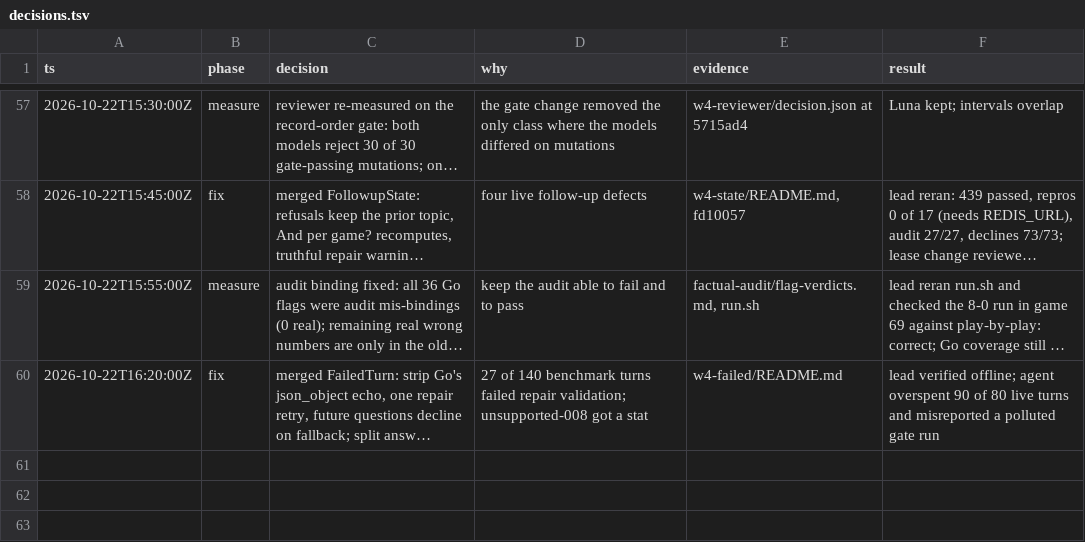
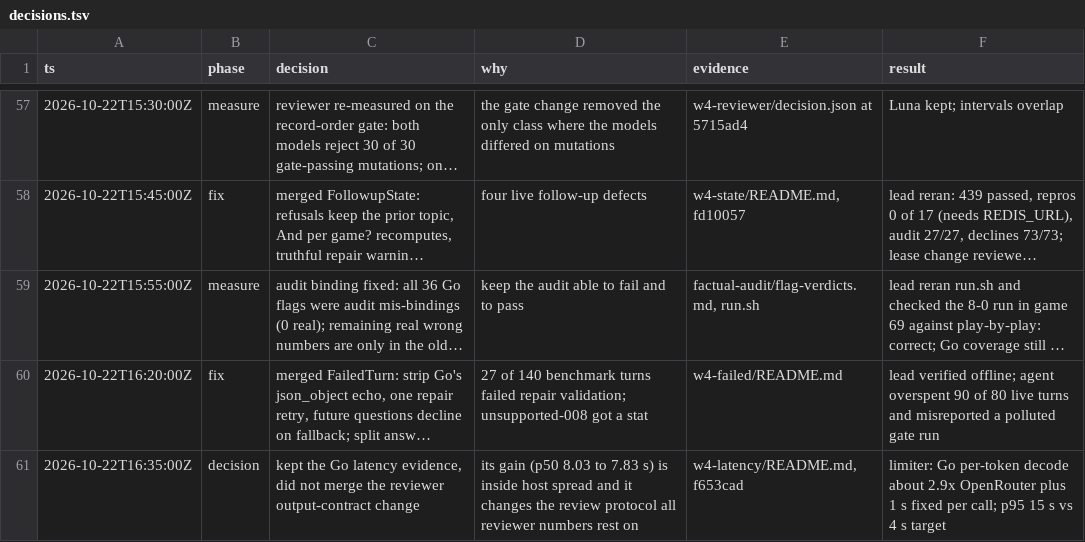
Before and after one commit to Mo-Awadalla/KnicksIQ, a TSV file: docs/release-evidence/llm-primary-20261021/decisions.tsv, drawn as a sheet; only a part is shown, gaps mark what is left out; long unchanged cells end in …; the diff names each change by its address in the sheet, - before the commit and + after, or states it on an @@ line.

Commit message:
Log the latency decision

```diff
--- a/docs/release-evidence/llm-primary-20261021/decisions.tsv
+++ b/docs/release-evidence/llm-primary-20261021/decisions.tsv
+row 61: 2026-10-22T16:35:00Z | decision | kept the Go latency evidence, did not merge the reviewer output-contract change | its gain (p50 8.03 to 7.83 s) is inside host spread and it changes the review protocol all reviewer numbers rest on | w4-latency/README.md, f653cad | limiter: Go per-token decode about 2.9x OpenRouter plus 1 s fixed per call; p95 15 s vs 4 s target
```
